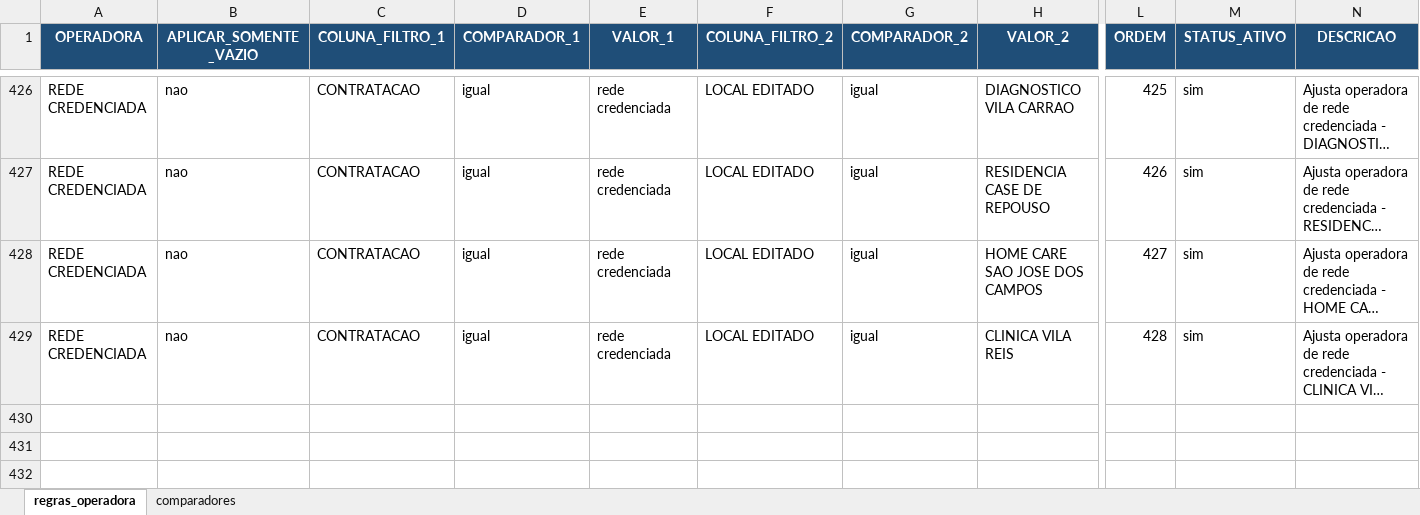
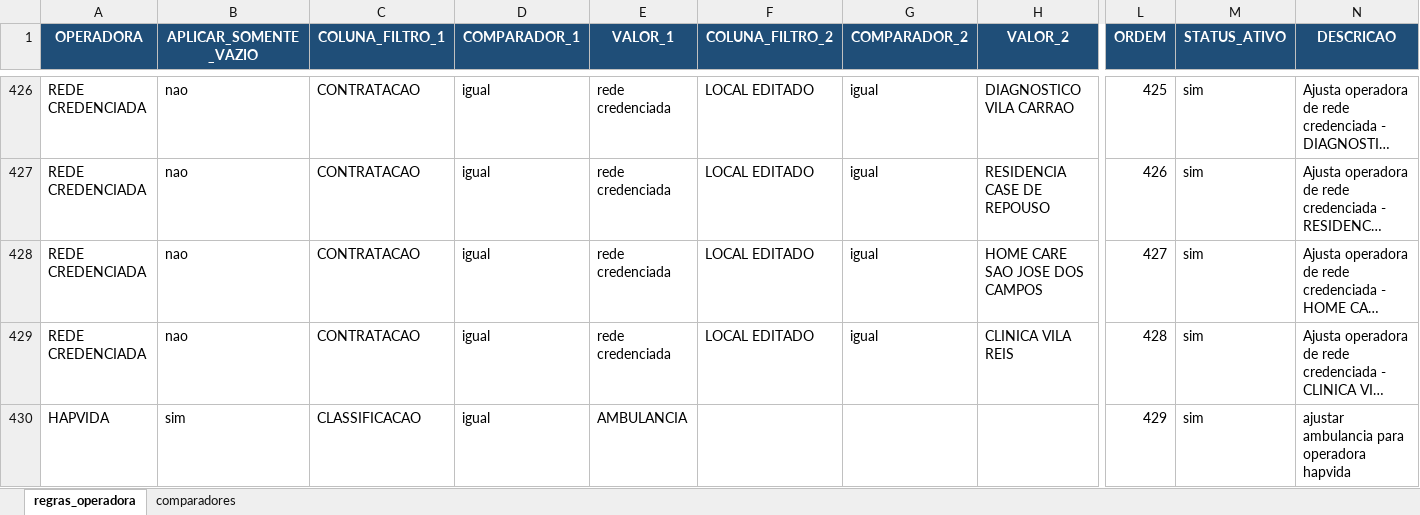
Before and after one commit to andersonrodrigod/5-estrelas-orchestration-pipeline, an Excel workbook: utils/insumos/regras_operadora.xlsx, sheet regras_operadora, drawn as a sheet; only a part is shown, gaps mark what is left out; long unchanged cells end in …; values as stored, in another font and other column widths than the file's, no borders; rows hold the shown columns only; the diff names each change by its address in the sheet, - before the commit and + after, or states it on an @@ line.

```diff
--- a/utils/insumos/regras_operadora.xlsx (sheet regras_operadora)
+++ b/utils/insumos/regras_operadora.xlsx (sheet regras_operadora)
+row 430: HAPVIDA | sim | CLASSIFICACAO | igual | AMBULANCIA |  |  |  | 429 | sim | ajustar ambulancia para operadora hapvida
```
Also changed, not shown: utils/insumos/regra_ajuste_final.xlsx, utils/insumos/regra_classificacao.xlsx, 19 other files.
